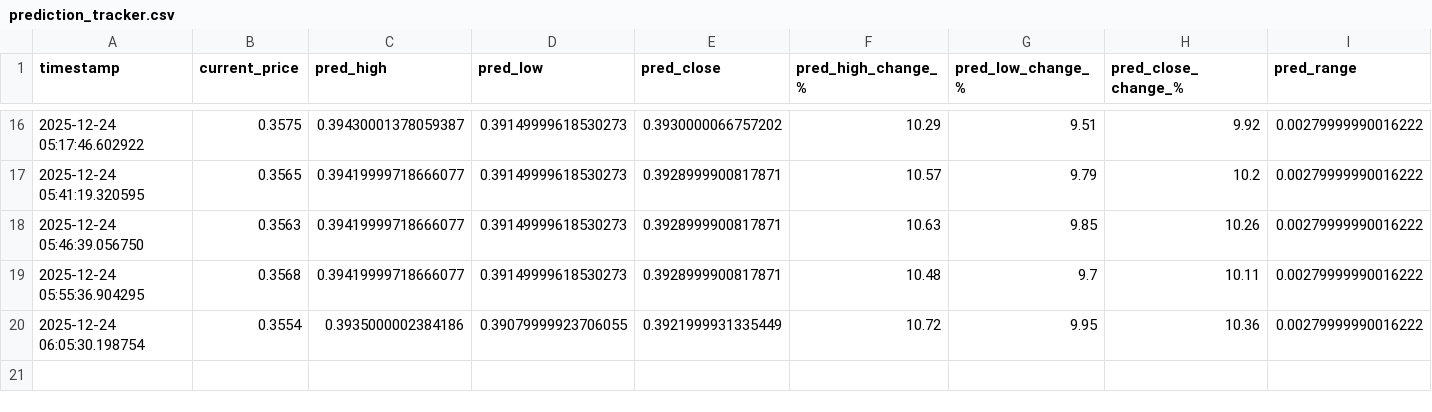
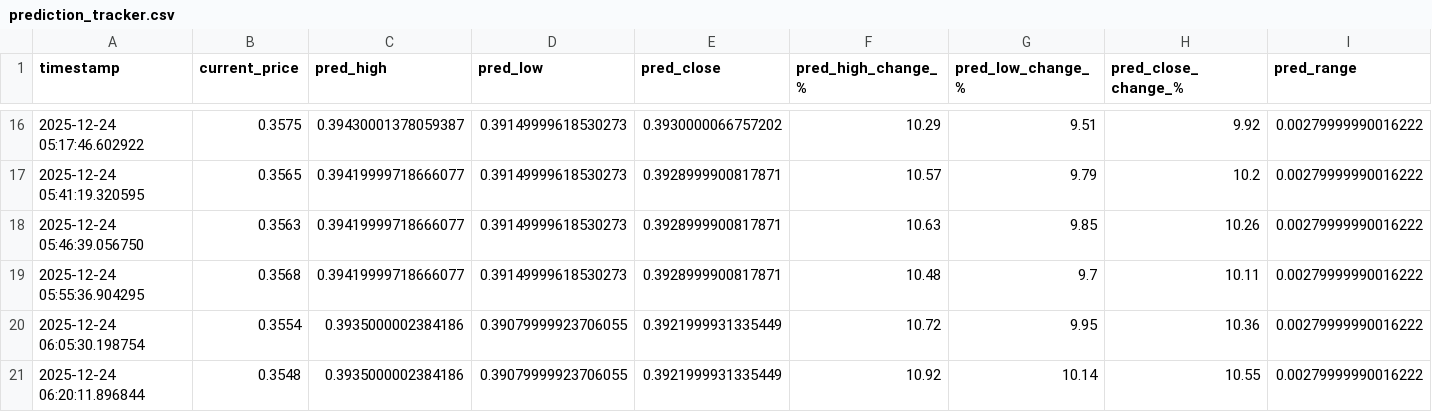
Before and after one commit to winningtrendingbots/Kraken-Trading-ADA, a CSV file: prediction_tracker.csv, drawn as a sheet; only a part is shown, gaps mark what is left out; rows hold the shown columns only; the diff names each change by its address in the sheet, - before the commit and + after, or states it on an @@ line.

```diff
--- a/prediction_tracker.csv
+++ b/prediction_tracker.csv
+row 21: 2025-12-24 06:20:11.896844 | 0.3548 | 0.3935000002384186 | 0.39079999923706055 | 0.3921999931335449 | 10.92 | 10.14 | 10.55 | 0.00279999990016222
```
Also changed, not shown: trading_signals.csv.
